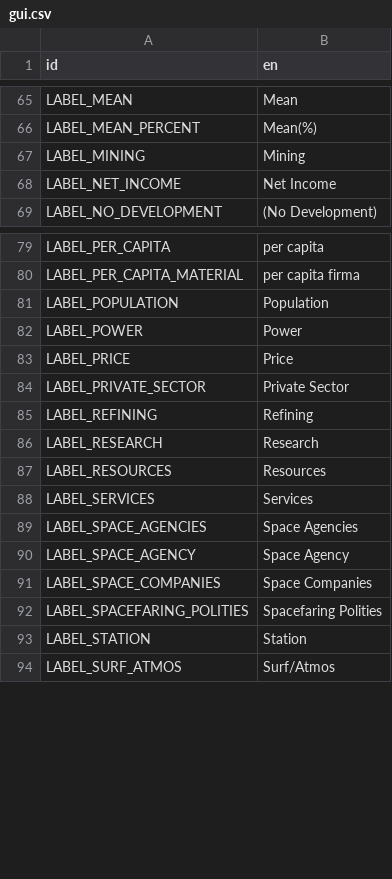
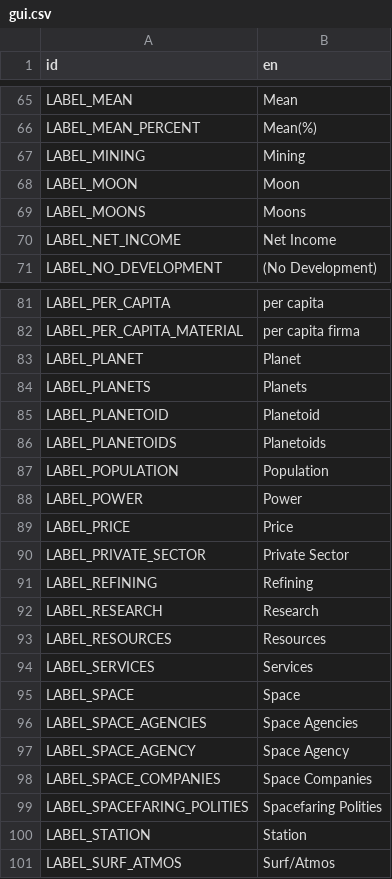
Before and after one commit to t2civ/astropolis_sdk, a CSV file: public/data/text/gui.csv, drawn as a sheet; only a part is shown, gaps mark what is left out; the diff names each change by its address in the sheet, - before the commit and + after, or states it on an @@ line.

```diff
--- a/public/data/text/gui.csv
+++ b/public/data/text/gui.csv
+row 68: LABEL_MOON | Moon
+row 69: LABEL_MOONS | Moons
+row 83: LABEL_PLANET | Planet
+row 84: LABEL_PLANETS | Planets
+row 85: LABEL_PLANETOID | Planetoid
+row 86: LABEL_PLANETOIDS | Planetoids
+row 95: LABEL_SPACE | Space
```
Also changed, not shown: public/data/text/text.csv, 15 other files.
